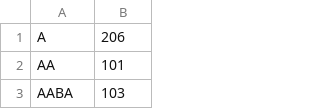
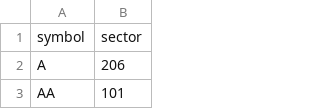
Before and after one commit to wangjason11/sandbox, a CSV file: retire/stocks_sectors2.csv, drawn as a sheet; only a part is shown; the shorter side is filled out with more unchanged rows.

Commit message:
Update stocks_sectors2.csv

```diff
--- a/retire/stocks_sectors2.csv
+++ b/retire/stocks_sectors2.csv
@@ -1 +1,2 @@
+symbol,sector
 A,206
```
